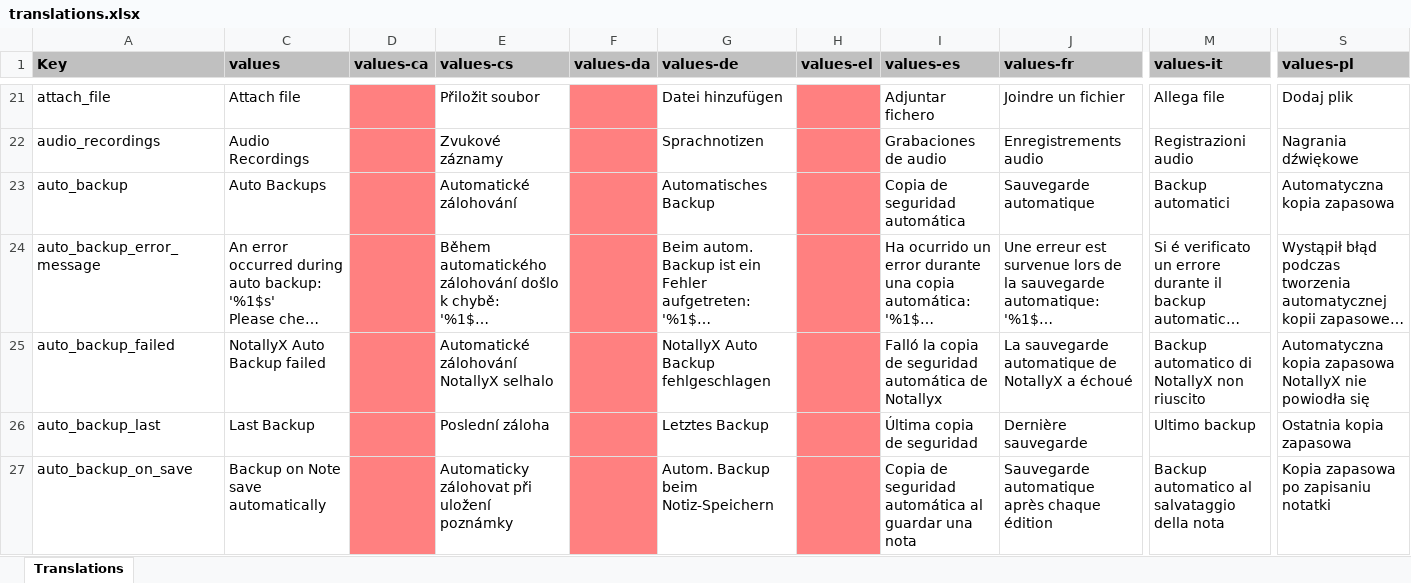
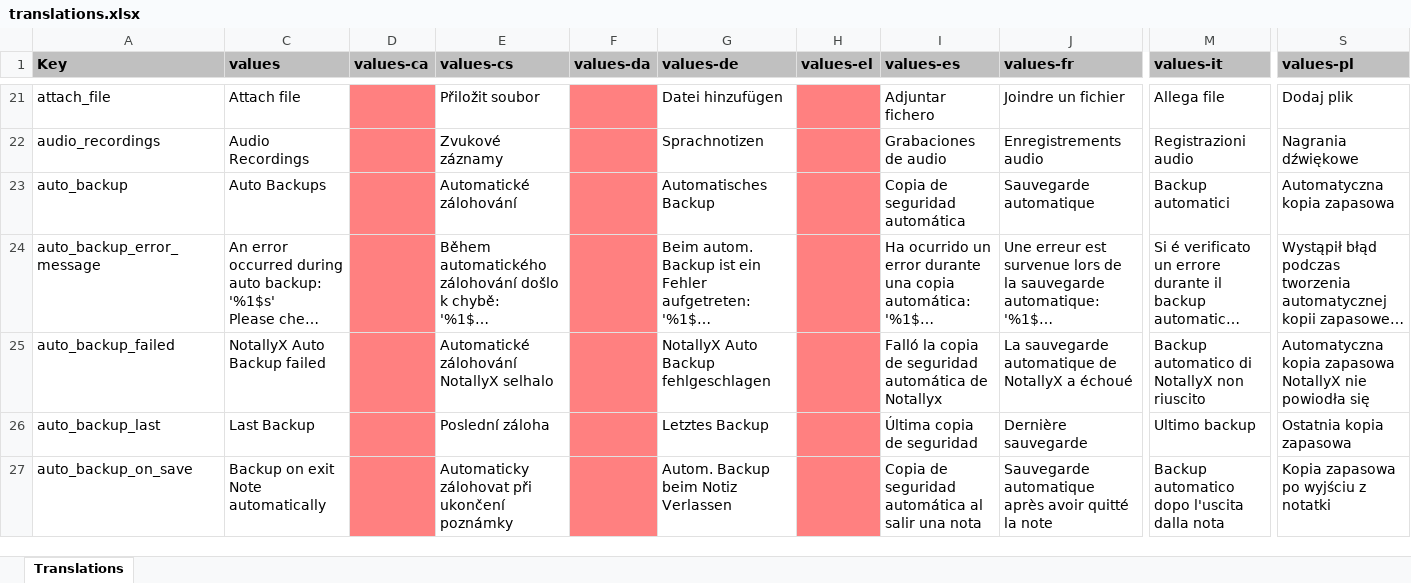
Before and after one commit to PhilKes/NotallyX, an Excel workbook: app/translations.xlsx, sheet Translations, drawn as a sheet; only a part is shown, gaps mark what is left out; long unchanged cells end in …; values as stored, in another font and other column widths than the file's, no borders; charts and pictures not drawn; the diff covers the shown part only; the diff names each change by its address in the sheet, - before the commit and + after, or states it on an @@ line.

Commit message:
Add auto-save after user idle time

```diff
--- a/app/translations.xlsx (sheet Translations)
+++ b/app/translations.xlsx (sheet Translations)
-C27 (values): Backup on Note save automatically
+C27 (values): Backup on exit Note automatically
-E27 (values-cs): Automaticky zálohovat při uložení poznámky
+E27 (values-cs): Automaticky zálohovat při ukončení poznámky
-G27 (values-de): Autom. Backup beim Notiz-Speichern
+G27 (values-de): Autom. Backup beim Notiz Verlassen
-I27 (values-es): …automática al guardar una nota
+I27 (values-es): …automática al salir una nota
-J27 (values-fr): …automatique après chaque édition
+J27 (values-fr): …automatique après avoir quitté la note
-M27 (values-it): Backup automatico al salvataggio della nota
+M27 (values-it): Backup automatico dopo l'uscita dalla nota
-S27 (values-pl): Kopia zapasowa po zapisaniu notatki
+S27 (values-pl): Kopia zapasowa po wyjściu z notatki
```
Also changed, not shown: 2 added rows and 2 edited cells elsewhere in this sheet, hidden cells, 16 other files.
